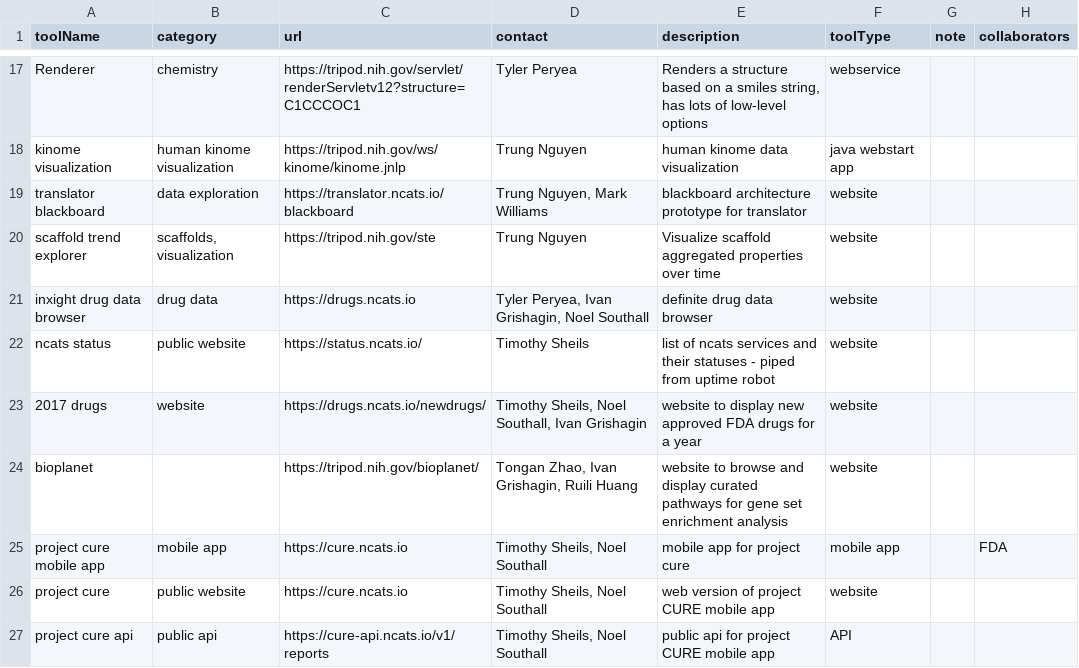
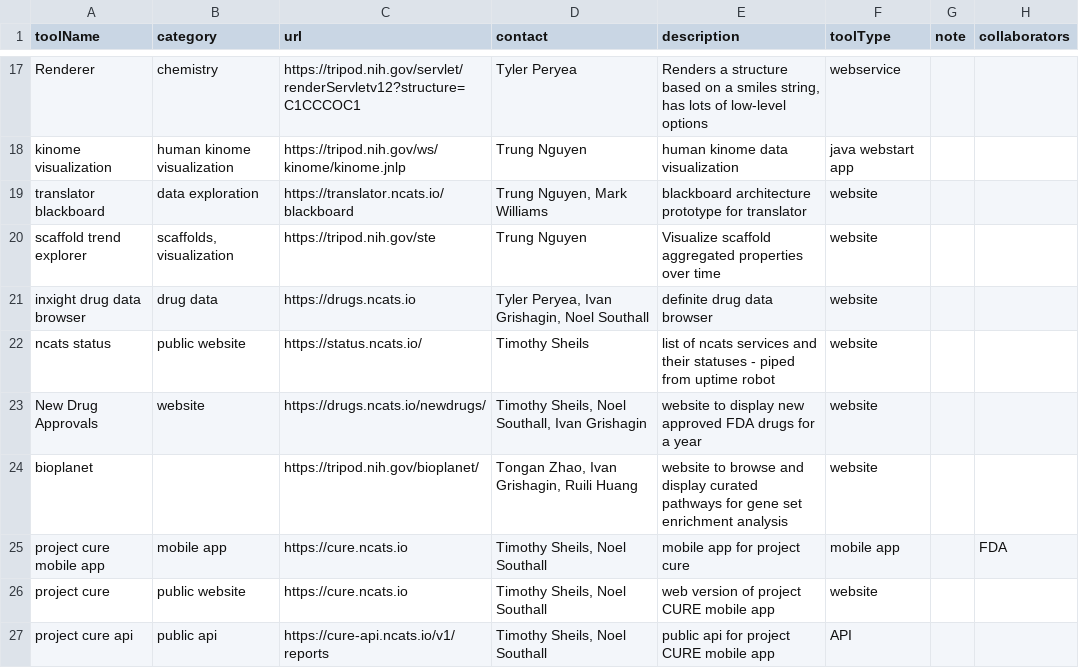
Before and after one commit to tsheils/informatics_toolbox_mirror, a CSV file: src/assets/tool-list-public.csv, drawn as a sheet; only a part is shown, gaps mark what is left out; the diff names each change by its address in the sheet, - before the commit and + after, or states it on an @@ line.

```diff
--- a/src/assets/tool-list-public.csv
+++ b/src/assets/tool-list-public.csv
-A23 (toolName): 2017 drugs
+A23 (toolName): New Drug Approvals
```
Also changed, not shown: src/assets/tool-list-private.csv, 54 other files.
